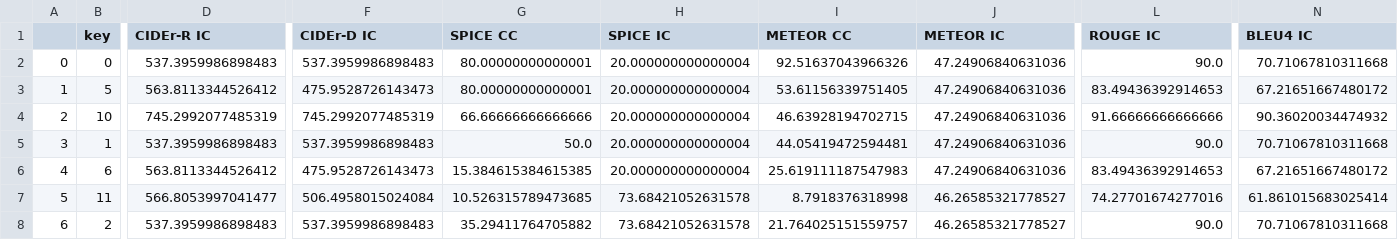
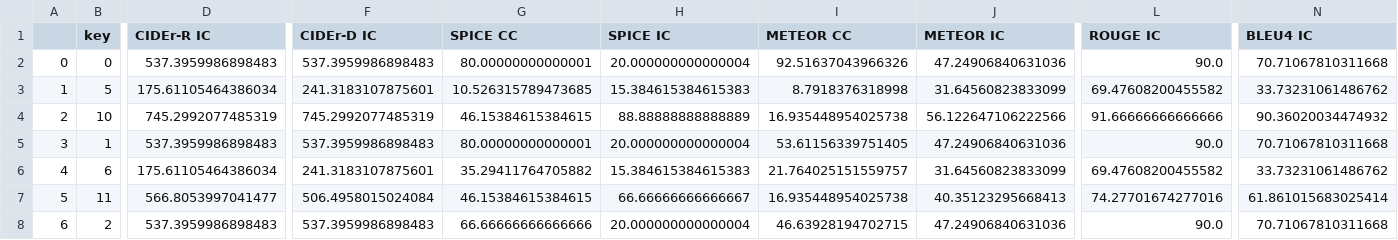
Before and after one commit to gabrielsantosrv/coco-caption, a CSV file: toy_candidate_classification_results.csv, drawn as a sheet; only a part is shown, gaps mark what is left out; the diff covers the shown part only; the diff names each change by its address in the sheet, - before the commit and + after, or states it on an @@ line.

Commit message:
toy results

```diff
--- a/toy_candidate_classification_results.csv
+++ b/toy_candidate_classification_results.csv
-D3 (CIDEr-R IC): 563.8113344526412
+D3 (CIDEr-R IC): 175.61105464386034
-F3 (CIDEr-D IC): 475.9528726143473
+F3 (CIDEr-D IC): 241.3183107875601
-G3 (SPICE CC): 80.00000000000001
+G3 (SPICE CC): 10.526315789473685
-H3 (SPICE IC): 20.000000000000004
+H3 (SPICE IC): 15.384615384615383
-I3 (METEOR CC): 53.61156339751405
+I3 (METEOR CC): 8.7918376318998
-J3 (METEOR IC): 47.24906840631036
+J3 (METEOR IC): 31.64560823833099
-L3 (ROUGE IC): 83.49436392914653
+L3 (ROUGE IC): 69.47608200455582
-N3 (BLEU4 IC): 67.21651667480172
+N3 (BLEU4 IC): 33.73231061486762
-G4 (SPICE CC): 66.66666666666666
+G4 (SPICE CC): 46.15384615384615
-H4 (SPICE IC): 20.000000000000004
+H4 (SPICE IC): 88.88888888888889
-I4 (METEOR CC): 46.63928194702715
+I4 (METEOR CC): 16.935448954025738
-J4 (METEOR IC): 47.24906840631036
+J4 (METEOR IC): 56.122647106222566
-G5 (SPICE CC): 50.0
+G5 (SPICE CC): 80.00000000000001
-I5 (METEOR CC): 44.05419472594481
+I5 (METEOR CC): 53.61156339751405
-D6 (CIDEr-R IC): 563.8113344526412
+D6 (CIDEr-R IC): 175.61105464386034
-F6 (CIDEr-D IC): 475.9528726143473
+F6 (CIDEr-D IC): 241.3183107875601
-G6 (SPICE CC): 15.384615384615385
+G6 (SPICE CC): 35.29411764705882
-H6 (SPICE IC): 20.000000000000004
+H6 (SPICE IC): 15.384615384615383
-I6 (METEOR CC): 25.619111187547983
+I6 (METEOR CC): 21.764025151559757
-J6 (METEOR IC): 47.24906840631036
+J6 (METEOR IC): 31.64560823833099
-L6 (ROUGE IC): 83.49436392914653
+L6 (ROUGE IC): 69.47608200455582
-N6 (BLEU4 IC): 67.21651667480172
+N6 (BLEU4 IC): 33.73231061486762
-G7 (SPICE CC): 10.526315789473685
+G7 (SPICE CC): 46.15384615384615
-H7 (SPICE IC): 73.68421052631578
+H7 (SPICE IC): 66.66666666666667
-I7 (METEOR CC): 8.7918376318998
+I7 (METEOR CC): 16.935448954025738
-J7 (METEOR IC): 46.26585321778527
+J7 (METEOR IC): 40.35123295668413
-G8 (SPICE CC): 35.29411764705882
+G8 (SPICE CC): 66.66666666666666
-H8 (SPICE IC): 73.68421052631578
+H8 (SPICE IC): 20.000000000000004
-I8 (METEOR CC): 21.764025151559757
+I8 (METEOR CC): 46.63928194702715
-J8 (METEOR IC): 46.26585321778527
+J8 (METEOR IC): 47.24906840631036
```
Also changed, not shown: 41 edited cells elsewhere in this file.
